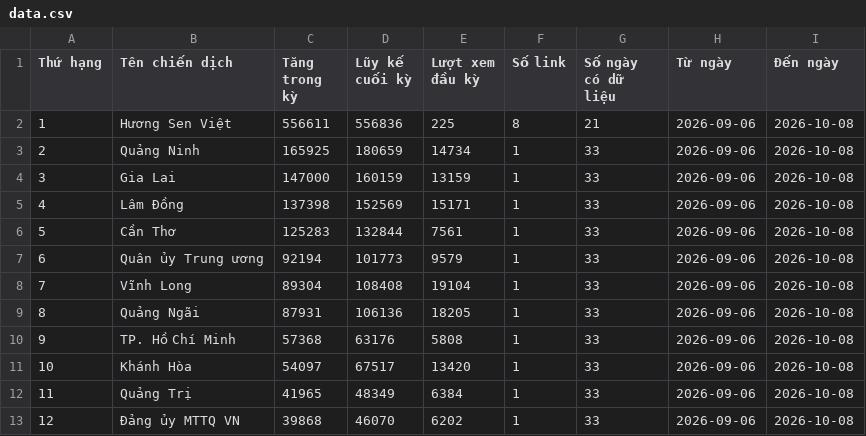
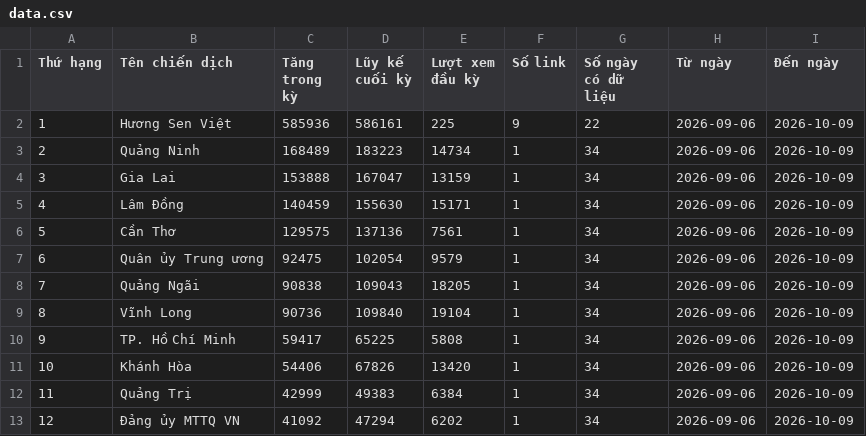
Before and after one commit to phuonglinh-ai/bangtongsaphuychuong, a CSV file: data.csv, drawn as a sheet; only a part is shown; the diff covers the shown part only.

Commit message:
Update data.csv 2026-10-09 07:33

```diff
--- a/data.csv
+++ b/data.csv
@@ -1,13 +1,13 @@
 Thứ hạng,Tên chiến dịch,Tăng trong kỳ,Lũy kế cuối kỳ,Lượt xem đầu kỳ,Số link,Số ngày có dữ liệu,Từ ngày,Đến ngày
-1,Hương Sen Việt,556611,556836,225,8,21,2026-09-06,2026-10-08
-2,Quảng Ninh,165925,180659,14734,1,33,2026-09-06,2026-10-08
-3,Gia Lai,147000,160159,13159,1,33,2026-09-06,2026-10-08
-4,Lâm Đồng,137398,152569,15171,1,33,2026-09-06,2026-10-08
-5,Cần Thơ,125283,132844,7561,1,33,2026-09-06,2026-10-08
-6,Quân ủy Trung ương,92194,101773,9579,1,33,2026-09-06,2026-10-08
-7,Vĩnh Long,89304,108408,19104,1,33,2026-09-06,2026-10-08
-8,Quảng Ngãi,87931,106136,18205,1,33,2026-09-06,2026-10-08
-9,TP. Hồ Chí Minh,57368,63176,5808,1,33,2026-09-06,2026-10-08
-10,Khánh Hòa,54097,67517,13420,1,33,2026-09-06,2026-10-08
-11,Quảng Trị,41965,48349,6384,1,33,2026-09-06,2026-10-08
-12,Đảng ủy MTTQ VN,39868,46070,6202,1,33,2026-09-06,2026-10-08
+1,Hương Sen Việt,585936,586161,225,9,22,2026-09-06,2026-10-09
+2,Quảng Ninh,168489,183223,14734,1,34,2026-09-06,2026-10-09
+3,Gia Lai,153888,167047,13159,1,34,2026-09-06,2026-10-09
+4,Lâm Đồng,140459,155630,15171,1,34,2026-09-06,2026-10-09
+5,Cần Thơ,129575,137136,7561,1,34,2026-09-06,2026-10-09
+6,Quân ủy Trung ương,92475,102054,9579,1,34,2026-09-06,2026-10-09
+7,Quảng Ngãi,90838,109043,18205,1,34,2026-09-06,2026-10-09
+8,Vĩnh Long,90736,109840,19104,1,34,2026-09-06,2026-10-09
+9,TP. Hồ Chí Minh,59417,65225,5808,1,34,2026-09-06,2026-10-09
+10,Khánh Hòa,54406,67826,13420,1,34,2026-09-06,2026-10-09
+11,Quảng Trị,42999,49383,6384,1,34,2026-09-06,2026-10-09
+12,Đảng ủy MTTQ VN,41092,47294,6202,1,34,2026-09-06,2026-10-09
```
Also changed, not shown: 126 edited cells elsewhere in this file.
